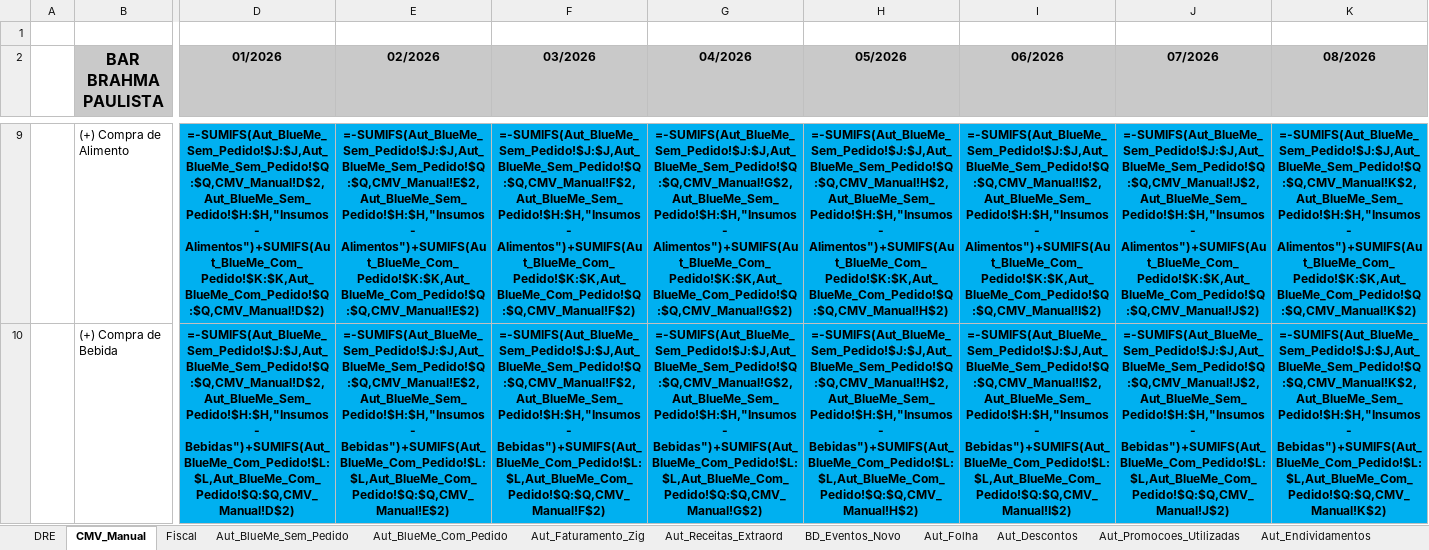
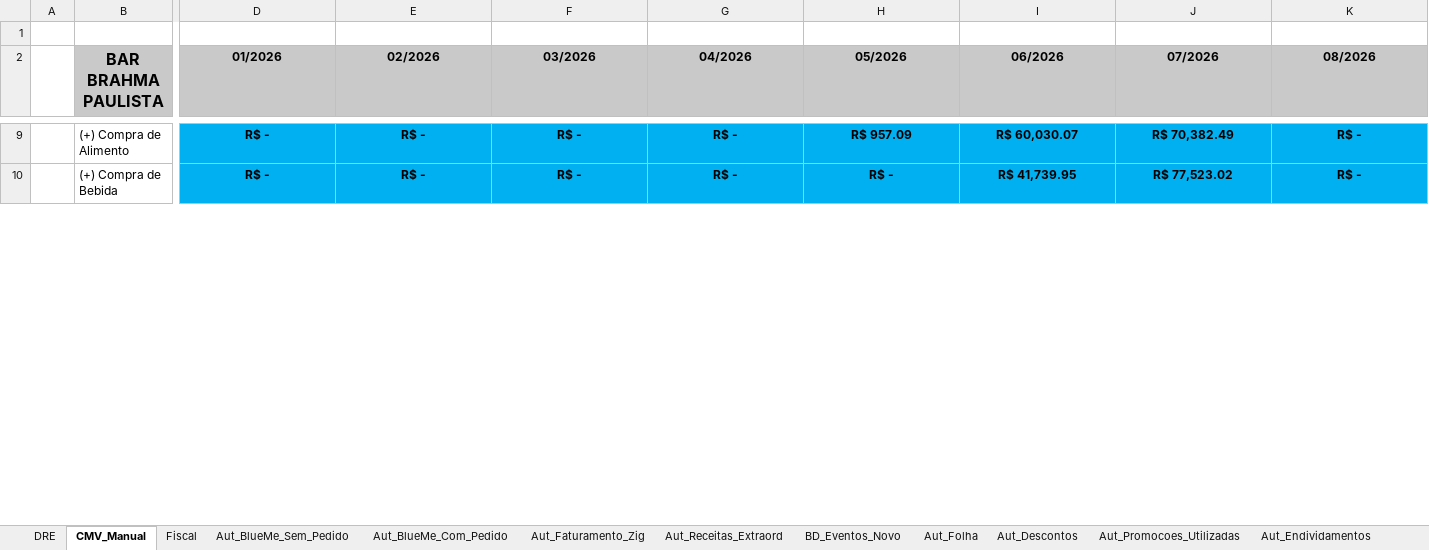
Before and after one commit to Fabrica-de-Bares/dashboard_fb, an Excel workbook: assets/sheets/Base_DRE - 173.xlsx, sheet CMV_Manual, drawn as a sheet; only a part is shown, gaps mark what is left out; values as stored, in another font and other column widths than the file's, no borders; formulas without a stored value are shown as written; the diff covers the shown part only; the diff names each change by its address in the sheet, - before the commit and + after, or states it on an @@ line.

```diff
--- a/assets/sheets/Base_DRE - 173.xlsx (sheet CMV_Manual)
+++ b/assets/sheets/Base_DRE - 173.xlsx (sheet CMV_Manual)
-D9 (01/2026): =-SUMIFS(Aut_BlueMe_Sem_Pedido!$J:$J,Aut_BlueMe_Sem_Pedido!$Q:$Q,CMV_Manual!D$2,Aut_BlueMe_Sem_Pedido!$H:$H,"Insumos - Alimentos")+SUMIFS(Aut_BlueMe_Com_Pedido!$K:$K,Aut_BlueMe_Com_Pedido!$Q:$Q,CMV_Manual!D$2)
+D9 (01/2026): R$ -
-E9 (02/2026): =-SUMIFS(Aut_BlueMe_Sem_Pedido!$J:$J,Aut_BlueMe_Sem_Pedido!$Q:$Q,CMV_Manual!E$2,Aut_BlueMe_Sem_Pedido!$H:$H,"Insumos - Alimentos")+SUMIFS(Aut_BlueMe_Com_Pedido!$K:$K,Aut_BlueMe_Com_Pedido!$Q:$Q,CMV_Manual!E$2)
+E9 (02/2026): R$ -
-F9 (03/2026): =-SUMIFS(Aut_BlueMe_Sem_Pedido!$J:$J,Aut_BlueMe_Sem_Pedido!$Q:$Q,CMV_Manual!F$2,Aut_BlueMe_Sem_Pedido!$H:$H,"Insumos - Alimentos")+SUMIFS(Aut_BlueMe_Com_Pedido!$K:$K,Aut_BlueMe_Com_Pedido!$Q:$Q,CMV_Manual!F$2)
+F9 (03/2026): R$ -
-G9 (04/2026): =-SUMIFS(Aut_BlueMe_Sem_Pedido!$J:$J,Aut_BlueMe_Sem_Pedido!$Q:$Q,CMV_Manual!G$2,Aut_BlueMe_Sem_Pedido!$H:$H,"Insumos - Alimentos")+SUMIFS(Aut_BlueMe_Com_Pedido!$K:$K,Aut_BlueMe_Com_Pedido!$Q:$Q,CMV_Manual!G$2)
+G9 (04/2026): R$ -
-H9 (05/2026): =-SUMIFS(Aut_BlueMe_Sem_Pedido!$J:$J,Aut_BlueMe_Sem_Pedido!$Q:$Q,CMV_Manual!H$2,Aut_BlueMe_Sem_Pedido!$H:$H,"Insumos - Alimentos")+SUMIFS(Aut_BlueMe_Com_Pedido!$K:$K,Aut_BlueMe_Com_Pedido!$Q:$Q,CMV_Manual!H$2)
+H9 (05/2026): R$ 957.09
-I9 (06/2026): =-SUMIFS(Aut_BlueMe_Sem_Pedido!$J:$J,Aut_BlueMe_Sem_Pedido!$Q:$Q,CMV_Manual!I$2,Aut_BlueMe_Sem_Pedido!$H:$H,"Insumos - Alimentos")+SUMIFS(Aut_BlueMe_Com_Pedido!$K:$K,Aut_BlueMe_Com_Pedido!$Q:$Q,CMV_Manual!I$2)
+I9 (06/2026): R$ 60,030.07
-J9 (07/2026): =-SUMIFS(Aut_BlueMe_Sem_Pedido!$J:$J,Aut_BlueMe_Sem_Pedido!$Q:$Q,CMV_Manual!J$2,Aut_BlueMe_Sem_Pedido!$H:$H,"Insumos - Alimentos")+SUMIFS(Aut_BlueMe_Com_Pedido!$K:$K,Aut_BlueMe_Com_Pedido!$Q:$Q,CMV_Manual!J$2)
+J9 (07/2026): R$ 70,382.49
-K9 (08/2026): =-SUMIFS(Aut_BlueMe_Sem_Pedido!$J:$J,Aut_BlueMe_Sem_Pedido!$Q:$Q,CMV_Manual!K$2,Aut_BlueMe_Sem_Pedido!$H:$H,"Insumos - Alimentos")+SUMIFS(Aut_BlueMe_Com_Pedido!$K:$K,Aut_BlueMe_Com_Pedido!$Q:$Q,CMV_Manual!K$2)
+K9 (08/2026): R$ -
-D10 (01/2026): =-SUMIFS(Aut_BlueMe_Sem_Pedido!$J:$J,Aut_BlueMe_Sem_Pedido!$Q:$Q,CMV_Manual!D$2,Aut_BlueMe_Sem_Pedido!$H:$H,"Insumos - Bebidas")+SUMIFS(Aut_BlueMe_Com_Pedido!$L:$L,Aut_BlueMe_Com_Pedido!$Q:$Q,CMV_Manual!D$2)
+D10 (01/2026): R$ -
-E10 (02/2026): =-SUMIFS(Aut_BlueMe_Sem_Pedido!$J:$J,Aut_BlueMe_Sem_Pedido!$Q:$Q,CMV_Manual!E$2,Aut_BlueMe_Sem_Pedido!$H:$H,"Insumos - Bebidas")+SUMIFS(Aut_BlueMe_Com_Pedido!$L:$L,Aut_BlueMe_Com_Pedido!$Q:$Q,CMV_Manual!E$2)
+E10 (02/2026): R$ -
-F10 (03/2026): =-SUMIFS(Aut_BlueMe_Sem_Pedido!$J:$J,Aut_BlueMe_Sem_Pedido!$Q:$Q,CMV_Manual!F$2,Aut_BlueMe_Sem_Pedido!$H:$H,"Insumos - Bebidas")+SUMIFS(Aut_BlueMe_Com_Pedido!$L:$L,Aut_BlueMe_Com_Pedido!$Q:$Q,CMV_Manual!F$2)
+F10 (03/2026): R$ -
-G10 (04/2026): =-SUMIFS(Aut_BlueMe_Sem_Pedido!$J:$J,Aut_BlueMe_Sem_Pedido!$Q:$Q,CMV_Manual!G$2,Aut_BlueMe_Sem_Pedido!$H:$H,"Insumos - Bebidas")+SUMIFS(Aut_BlueMe_Com_Pedido!$L:$L,Aut_BlueMe_Com_Pedido!$Q:$Q,CMV_Manual!G$2)
+G10 (04/2026): R$ -
-H10 (05/2026): =-SUMIFS(Aut_BlueMe_Sem_Pedido!$J:$J,Aut_BlueMe_Sem_Pedido!$Q:$Q,CMV_Manual!H$2,Aut_BlueMe_Sem_Pedido!$H:$H,"Insumos - Bebidas")+SUMIFS(Aut_BlueMe_Com_Pedido!$L:$L,Aut_BlueMe_Com_Pedido!$Q:$Q,CMV_Manual!H$2)
+H10 (05/2026): R$ -
-I10 (06/2026): =-SUMIFS(Aut_BlueMe_Sem_Pedido!$J:$J,Aut_BlueMe_Sem_Pedido!$Q:$Q,CMV_Manual!I$2,Aut_BlueMe_Sem_Pedido!$H:$H,"Insumos - Bebidas")+SUMIFS(Aut_BlueMe_Com_Pedido!$L:$L,Aut_BlueMe_Com_Pedido!$Q:$Q,CMV_Manual!I$2)
+I10 (06/2026): R$ 41,739.95
-J10 (07/2026): =-SUMIFS(Aut_BlueMe_Sem_Pedido!$J:$J,Aut_BlueMe_Sem_Pedido!$Q:$Q,CMV_Manual!J$2,Aut_BlueMe_Sem_Pedido!$H:$H,"Insumos - Bebidas")+SUMIFS(Aut_BlueMe_Com_Pedido!$L:$L,Aut_BlueMe_Com_Pedido!$Q:$Q,CMV_Manual!J$2)
+J10 (07/2026): R$ 77,523.02
-K10 (08/2026): =-SUMIFS(Aut_BlueMe_Sem_Pedido!$J:$J,Aut_BlueMe_Sem_Pedido!$Q:$Q,CMV_Manual!K$2,Aut_BlueMe_Sem_Pedido!$H:$H,"Insumos - Bebidas")+SUMIFS(Aut_BlueMe_Com_Pedido!$L:$L,Aut_BlueMe_Com_Pedido!$Q:$Q,CMV_Manual!K$2)
+K10 (08/2026): R$ -
```
Also changed, not shown: 340 edited cells elsewhere in this sheet, sheet Fiscal, sheet DRE, hidden cells, charts or pictures, 12 other files.
